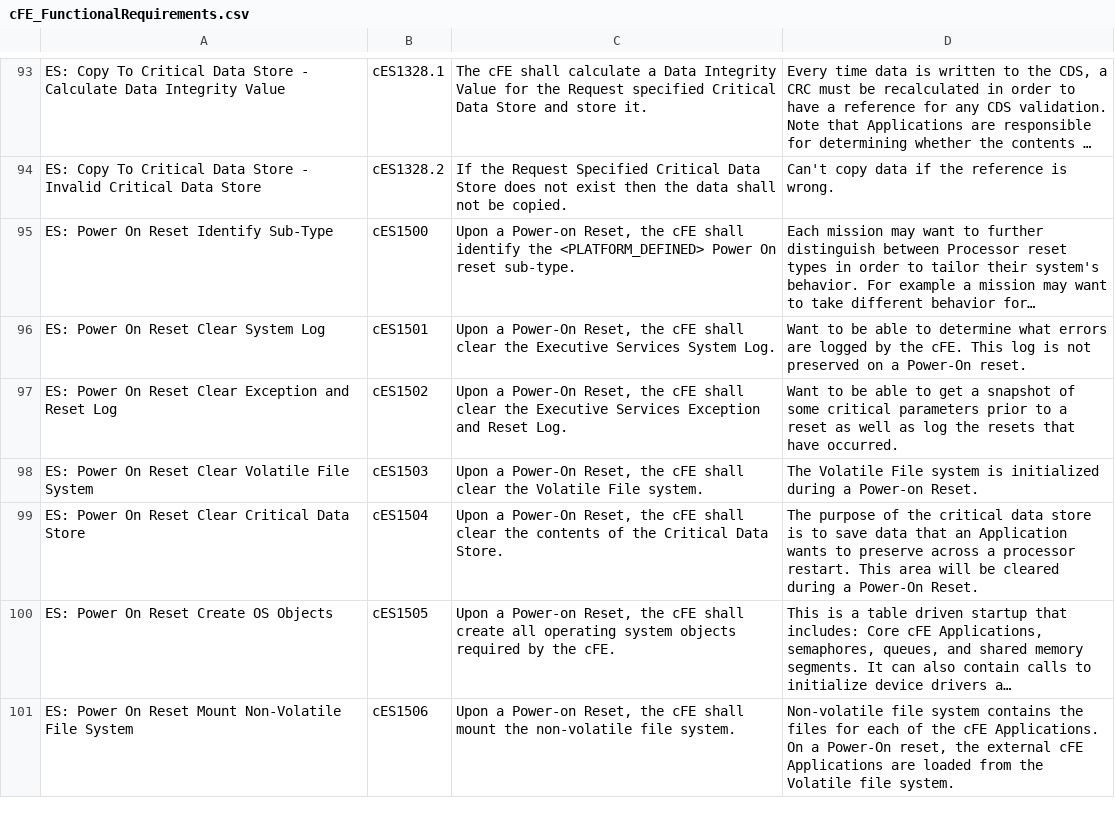
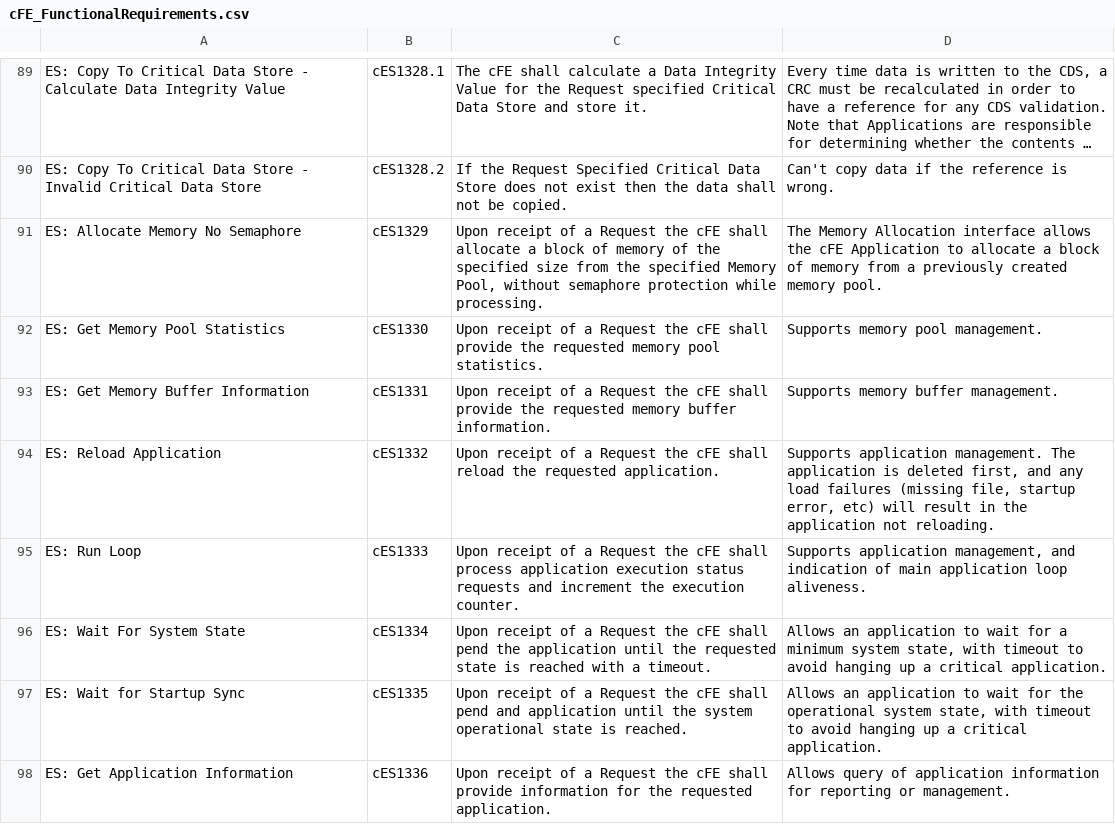
Before and after one commit to nasa/cFE, a CSV file: docs/cFE_FunctionalRequirements.csv, drawn as a sheet; only a part is shown, gaps mark what is left out; the shorter side is filled out with more unchanged rows; long unchanged cells end in …; the diff covers the shown part only; the diff names each change by its address in the sheet, - before the commit and + after, or states it on an @@ line.

```diff
--- a/docs/cFE_FunctionalRequirements.csv
+++ b/docs/cFE_FunctionalRequirements.csv
+row 91: ES: Allocate Memory No Semaphore | cES1329 | Upon receipt of a Request the cFE shall allocate a block of memory of the specified size from the specified Memory Pool, without semaphore protection while processing. | The Memory Allocation interface allows the cFE Application to allocate a block of memory from a previously created memory pool.
+row 92: ES: Get Memory Pool Statistics | cES1330 | Upon receipt of a Request the cFE shall provide the requested memory pool statistics. | Supports memory pool management.
+row 93: ES: Get Memory Buffer Information | cES1331 | Upon receipt of a Request the cFE shall provide the requested memory buffer information. | Supports memory buffer management.
+row 94: ES: Reload Application | cES1332 | Upon receipt of a Request the cFE shall reload the requested application. | Supports application management. The application is deleted first, and any load failures (missing file, startup error, etc) will result in the application not reloading.
+row 95: ES: Run Loop | cES1333 | Upon receipt of a Request the cFE shall process application execution status requests and increment the execution counter. | Supports application management, and indication of main application loop aliveness.
+row 96: ES: Wait For System State | cES1334 | Upon receipt of a Request the cFE shall pend the application until the requested state is reached with a timeout. | Allows an application to wait for a minimum system state, with timeout to avoid hanging up a critical application.
+row 97: ES: Wait for Startup Sync | cES1335 | Upon receipt of a Request the cFE shall pend and application until the system operational state is reached. | Allows an application to wait for the operational system state, with timeout to avoid hanging up a critical application.
+row 98: ES: Get Application Information | cES1336 | Upon receipt of a Request the cFE shall provide information for the requested application. | Allows query of application information for reporting or management.
```
Also changed, not shown: 13 added rows, 18 removed rows and 11 edited cells elsewhere in this file.
